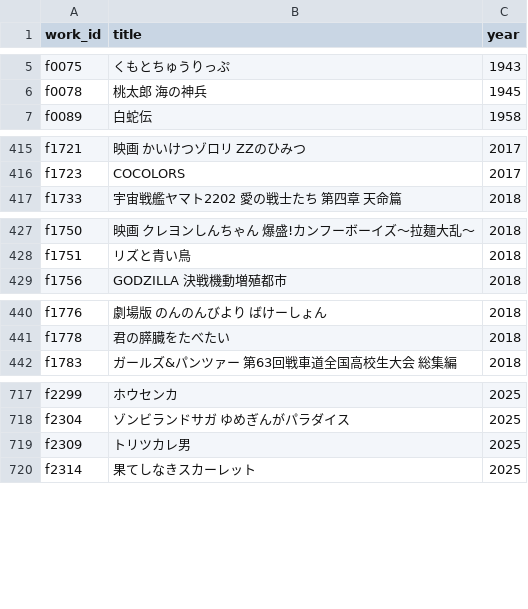
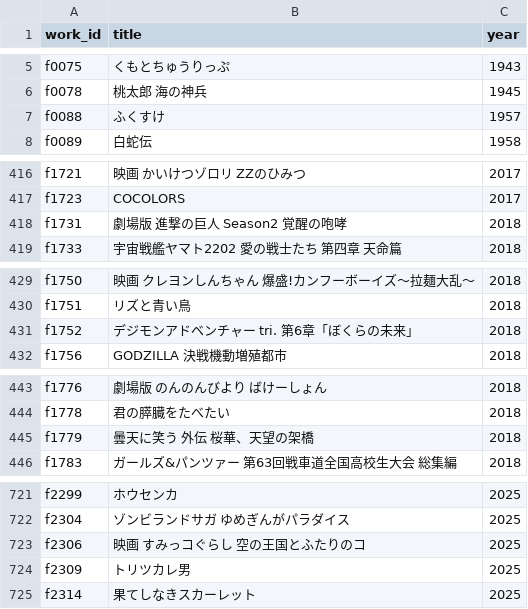
Before and after one commit to nzanke/anime-world, a TSV file: data/films.tsv, drawn as a sheet; only a part is shown, gaps mark what is left out.

```diff
--- a/data/films.tsv
+++ b/data/films.tsv
@@ -6,2 +6,3 @@ f0075	くもとちゅうりっぷ	1943
 f0078	桃太郎 海の神兵	1945
+f0088	ふくすけ	1957
 f0089	白蛇伝	1958
@@ -416,2 +417,3 @@ f1721	映画 かいけつゾロリ ZZのひみつ	2017
 f1723	COCOLORS	2017
+f1731	劇場版 進撃の巨人 Season2 覚醒の咆哮	2018
 f1733	宇宙戦艦ヤマト2202 愛の戦士たち 第四章 天命篇	2018
@@ -428,2 +430,3 @@ f1750	映画 クレヨンしんちゃん 爆盛!カンフーボーイズ〜拉
 f1751	リズと青い鳥	2018
+f1752	デジモンアドベンチャー tri. 第6章「ぼくらの未来」	2018
 f1756	GODZILLA 決戦機動増殖都市	2018
@@ -441,2 +444,3 @@ f1776	劇場版 のんのんびより ばけーしょん	2018
 f1778	君の膵臓をたべたい	2018
+f1779	曇天に笑う 外伝 桜華、天望の架橋	2018
 f1783	ガールズ&パンツァー 第63回戦車道全国高校生大会 総集編	2018
@@ -718,2 +722,3 @@ f2299	ホウセンカ	2025
 f2304	ゾンビランドサガ ゆめぎんがパラダイス	2025
+f2306	映画 すみっコぐらし 空の王国とふたりのコ	2025
 f2309	トリツカレ男	2025
```
Also changed, not shown: 1 other file.
